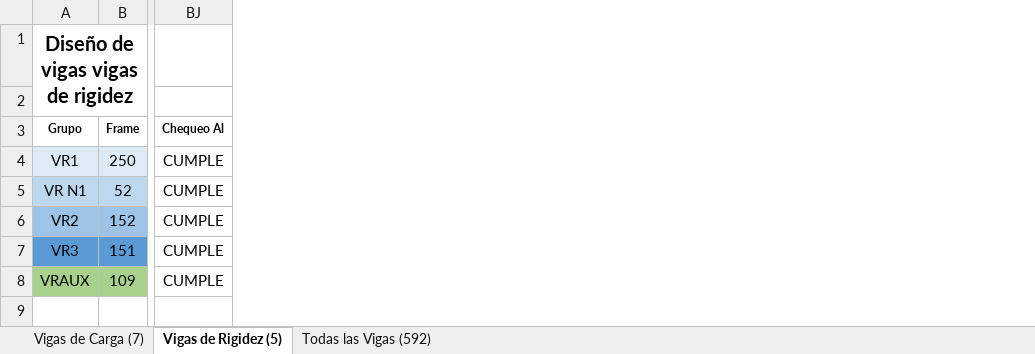
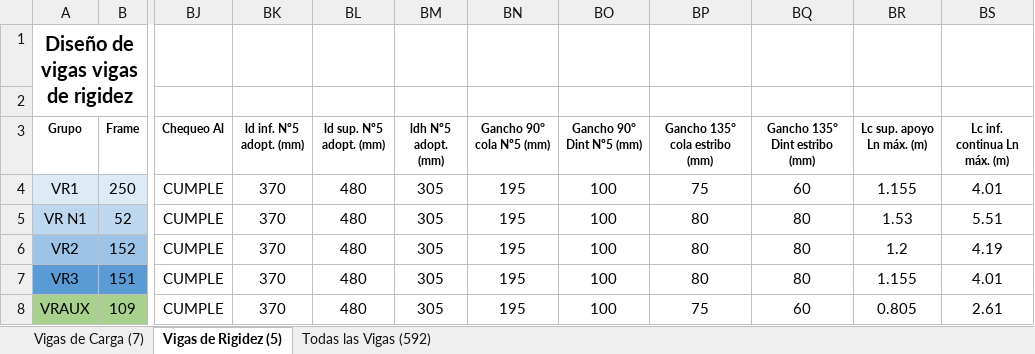
Before and after one commit to saospinap-bit/mi-sistema-de-vida, an Excel workbook: Proyectos/Diseno-Estructural/Diseño de vigas proyecto diseño DEF.xlsx, sheet Vigas de Rigidez (5), drawn as a sheet; only a part is shown, gaps mark what is left out; values as stored, in another font and other column widths than the file's, no borders; the diff names each change by its address in the sheet, - before the commit and + after, or states it on an @@ line.

Commit message:
Agrega desarrollo y ganchos al Excel de vigas

```diff
--- a/Proyectos/Diseno-Estructural/Diseño de vigas proyecto diseño DEF.xlsx (sheet Vigas de Rigidez (5))
+++ b/Proyectos/Diseno-Estructural/Diseño de vigas proyecto diseño DEF.xlsx (sheet Vigas de Rigidez (5))
+column BK (ld inf. Nº5 adopt. (mm)), rows 4-8: all 370
+column BL (ld sup. Nº5 adopt. (mm)), rows 4-8: all 480
+column BM (ldh Nº5 adopt. (mm)), rows 4-8: all 305
+column BN (Gancho 90° cola Nº5 (mm)), rows 4-8: all 195
+column BO (Gancho 90° Dint Nº5 (mm)), rows 4-8: all 100
+column BP (Gancho 135° cola estribo (mm)), rows 4-8: 75 | 80 | 80 | 80 | 75
+column BQ (Gancho 135° Dint estribo (mm)), rows 4-8: 60 | 80 | 80 | 80 | 60
+column BR (Lc sup. apoyo Ln máx. (m)), rows 4-8: 1.155 | 1.53 | 1.2 | 1.155 | 0.805
+column BS (Lc inf. continua Ln máx. (m)), rows 4-8: 4.01 | 5.51 | 4.19 | 4.01 | 2.61
```
Also changed, not shown: sheet Vigas de Carga (7), sheet Todas las Vigas (592).
